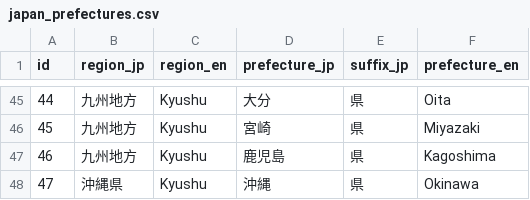
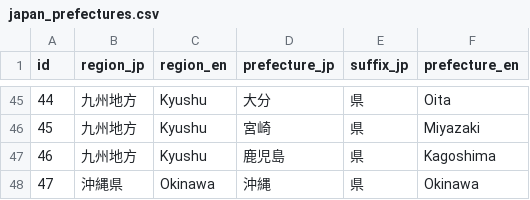
Before and after one commit to hamukazu/japan_prefectures, a CSV file: japan_prefectures.csv, drawn as a sheet; only a part is shown, gaps mark what is left out.

Commit message:
BUGFIX: English name for region 沖縄県; Kyushu->Okinawa

```diff
--- a/japan_prefectures.csv
+++ b/japan_prefectures.csv
@@ -47,2 +47,2 @@ id,region_jp,region_en,prefecture_jp,suffix_jp,prefecture_en
 46,九州地方,Kyushu,鹿児島,県,Kagoshima
-47,沖縄県,Kyushu,沖縄,県,Okinawa
+47,沖縄県,Okinawa,沖縄,県,Okinawa
```
Also changed, not shown: 1 other file.
